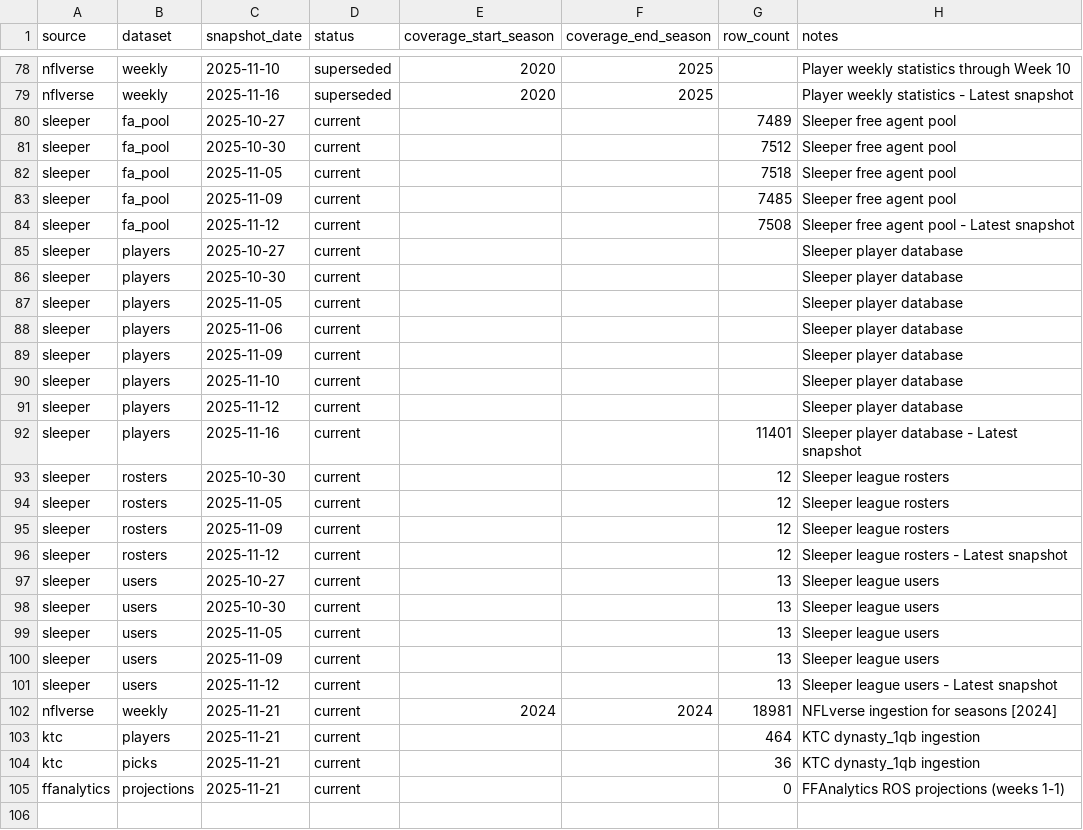
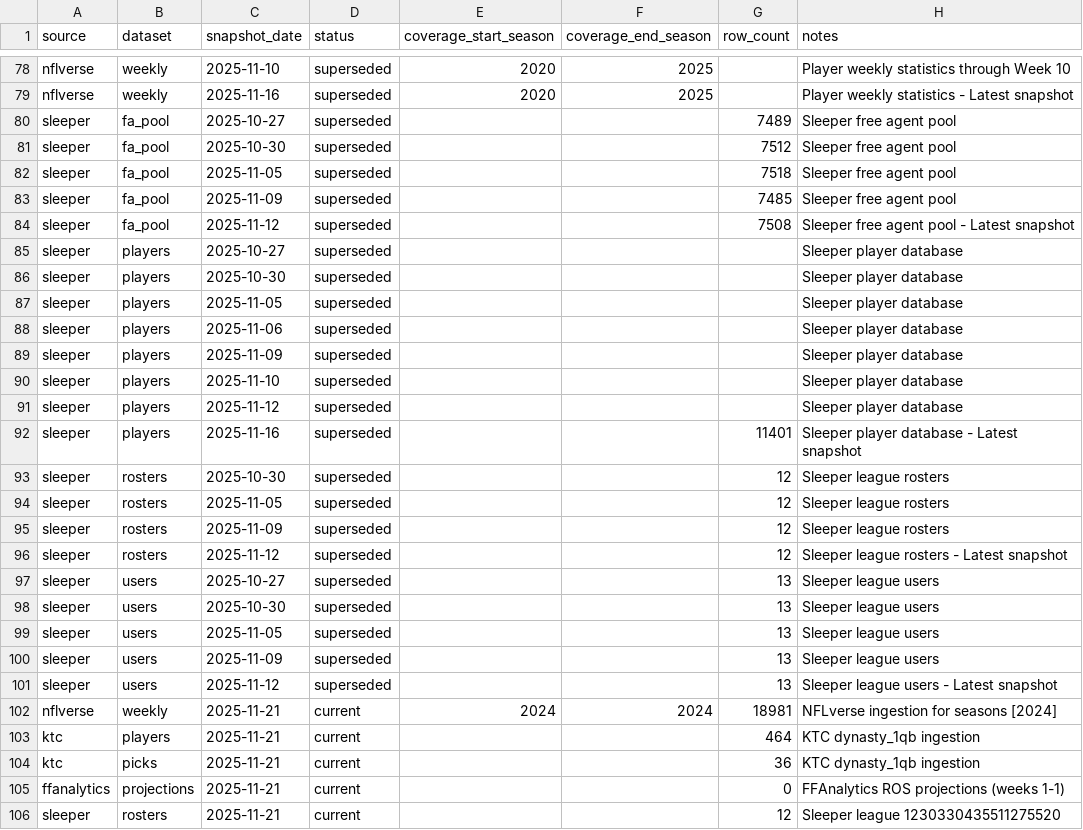
Before and after one commit to zazu-22/ff_data_analytics, a CSV file: dbt/ff_data_transform/seeds/snapshot_registry.csv, drawn as a sheet; only a part is shown, gaps mark what is left out; the diff covers the shown part only.

Commit message:
feat(snapshot): implement P4-006 - sleeper_pipeline flow
- Create src/flows/sleeper_pipeline.py (554 lines)
- Uses existing scripts/ingest/load_sleeper.py loader
- Fetches 4 datasets: rosters, players, fa_pool, users
- Implements governance checks:
  - Roster size validation (25-35 players per team)
  - Player mapping validation (>85% coverage against dim_player_id_xref)
  - Atomic snapshot registry updates for all datasets
  - Manifest validation via shared utilities

Testing:
- Flow execution: PASS
- Datasets fetched: 4 (rosters, players, fa_pool, users)
- Roster validation: PASS (sizes 27-33, mean 30.2 players)
- Player mapping: 52% coverage (expected - Sleeper has many non-NFLverse players)
- Snapshot registry: All 4 datasets registered successfully
- Manifest validation: PASS

Note: Transaction ordering validation deferred (Sleeper API client
doesn't implement transaction fetching yet)

Impact: Phase 4 Orchestration complete (7/7 tickets)
- All 5 Prefect source pipelines operational with governance
- Overall project: 47/61 tickets complete (77%)

Refs: docs/implementation/multi_source_snapshot_governance/tickets/P4-006-implement-sleeper-pipeline.md

```diff
--- a/dbt/ff_data_transform/seeds/snapshot_registry.csv
+++ b/dbt/ff_data_transform/seeds/snapshot_registry.csv
@@ -79,24 +79,24 @@ nflverse,weekly,2025-11-10,superseded,2020,2025,,Player weekly statistics throug
 nflverse,weekly,2025-11-16,superseded,2020,2025,,Player weekly statistics - Latest snapshot
-sleeper,fa_pool,2025-10-27,current,,,7489,Sleeper free agent pool
-sleeper,fa_pool,2025-10-30,current,,,7512,Sleeper free agent pool
-sleeper,fa_pool,2025-11-05,current,,,7518,Sleeper free agent pool
-sleeper,fa_pool,2025-11-09,current,,,7485,Sleeper free agent pool
-sleeper,fa_pool,2025-11-12,current,,,7508,Sleeper free agent pool - Latest snapshot
-sleeper,players,2025-10-27,current,,,,Sleeper player database
-sleeper,players,2025-10-30,current,,,,Sleeper player database
-sleeper,players,2025-11-05,current,,,,Sleeper player database
-sleeper,players,2025-11-06,current,,,,Sleeper player database
-sleeper,players,2025-11-09,current,,,,Sleeper player database
-sleeper,players,2025-11-10,current,,,,Sleeper player database
-sleeper,players,2025-11-12,current,,,,Sleeper player database
-sleeper,players,2025-11-16,current,,,11401,Sleeper player database - Latest snapshot
-sleeper,rosters,2025-10-30,current,,,12,Sleeper league rosters
-sleeper,rosters,2025-11-05,current,,,12,Sleeper league rosters
-sleeper,rosters,2025-11-09,current,,,12,Sleeper league rosters
-sleeper,rosters,2025-11-12,current,,,12,Sleeper league rosters - Latest snapshot
-sleeper,users,2025-10-27,current,,,13,Sleeper league users
-sleeper,users,2025-10-30,current,,,13,Sleeper league users
-sleeper,users,2025-11-05,current,,,13,Sleeper league users
-sleeper,users,2025-11-09,current,,,13,Sleeper league users
-sleeper,users,2025-11-12,current,,,13,Sleeper league users - Latest snapshot
+sleeper,fa_pool,2025-10-27,superseded,,,7489,Sleeper free agent pool
+sleeper,fa_pool,2025-10-30,superseded,,,7512,Sleeper free agent pool
+sleeper,fa_pool,2025-11-05,superseded,,,7518,Sleeper free agent pool
+sleeper,fa_pool,2025-11-09,superseded,,,7485,Sleeper free agent pool
+sleeper,fa_pool,2025-11-12,superseded,,,7508,Sleeper free agent pool - Latest snapshot
+sleeper,players,2025-10-27,superseded,,,,Sleeper player database
+sleeper,players,2025-10-30,superseded,,,,Sleeper player database
+sleeper,players,2025-11-05,superseded,,,,Sleeper player database
+sleeper,players,2025-11-06,superseded,,,,Sleeper player database
+sleeper,players,2025-11-09,superseded,,,,Sleeper player database
+sleeper,players,2025-11-10,superseded,,,,Sleeper player database
+sleeper,players,2025-11-12,superseded,,,,Sleeper player database
+sleeper,players,2025-11-16,superseded,,,11401,Sleeper player database - Latest snapshot
+sleeper,rosters,2025-10-30,superseded,,,12,Sleeper league rosters
+sleeper,rosters,2025-11-05,superseded,,,12,Sleeper league rosters
+sleeper,rosters,2025-11-09,superseded,,,12,Sleeper league rosters
+sleeper,rosters,2025-11-12,superseded,,,12,Sleeper league rosters - Latest snapshot
+sleeper,users,2025-10-27,superseded,,,13,Sleeper league users
+sleeper,users,2025-10-30,superseded,,,13,Sleeper league users
+sleeper,users,2025-11-05,superseded,,,13,Sleeper league users
+sleeper,users,2025-11-09,superseded,,,13,Sleeper league users
+sleeper,users,2025-11-12,superseded,,,13,Sleeper league users - Latest snapshot
 nflverse,weekly,2025-11-21,current,2024,2024,18981,NFLverse ingestion for seasons [2024]
@@ -105 +105,2 @@ ktc,picks,2025-11-21,current,,,36,KTC dynasty_1qb ingestion
 ffanalytics,projections,2025-11-21,current,,,0,FFAnalytics ROS projections (weeks 1-1)
+sleeper,rosters,2025-11-21,current,,,12,Sleeper league 1230330435511275520
```
Also changed, not shown: 3 added rows elsewhere in this file, 4 other files.
